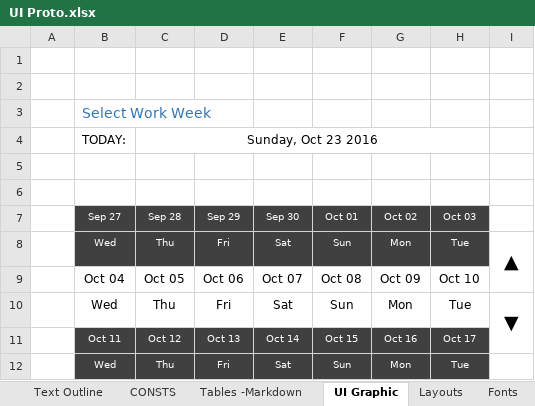
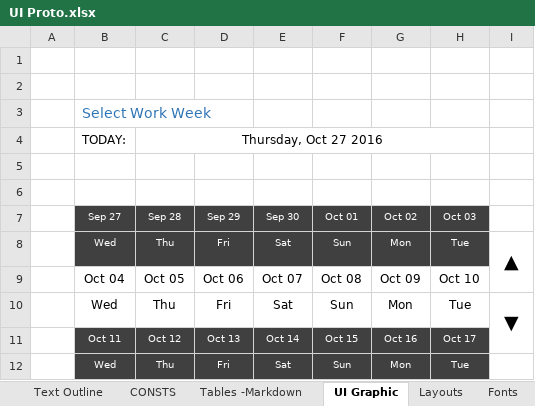
Before and after one commit to chorpler/OnSiteXOldAlpha, an Excel workbook: Docs/Excel/UI Proto.xlsx, sheet UI Graphic, drawn as a sheet; values as stored, in another font and other column widths than the file's, no borders; the diff names each change by its address in the sheet, - before the commit and + after, or states it on an @@ line.

```diff
--- a/Docs/Excel/UI Proto.xlsx (sheet UI Graphic)
+++ b/Docs/Excel/UI Proto.xlsx (sheet UI Graphic)
-C4 (Sep 28): Sunday, Oct 23 2016
+C4 (Sep 28): Thursday, Oct 27 2016
```
Also changed, not shown: other sheet tabs, 12 other files.
